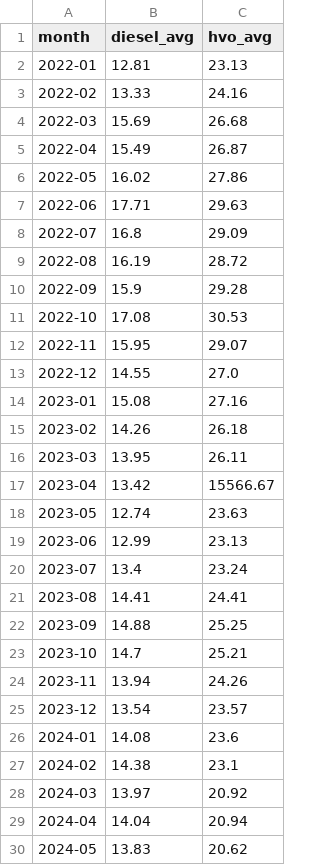
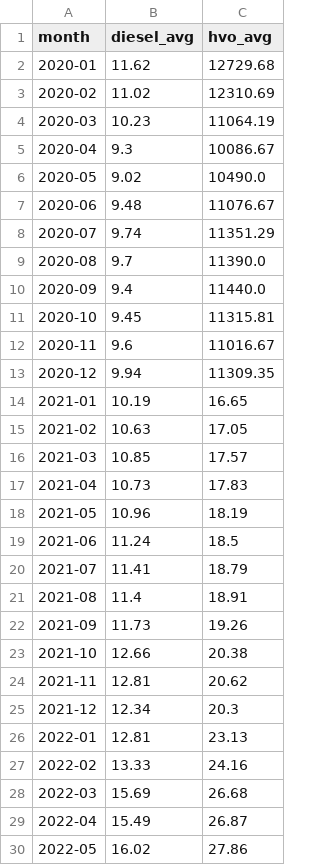
Before and after one commit to chl0r0f0rm/drivstoffdashbord, a CSV file: data/circklek_DK_månedlig_inkl.csv, drawn as a sheet; only a part is shown; the shorter side is filled out with more unchanged rows.

```diff
--- a/data/circklek_DK_månedlig_inkl.csv
+++ b/data/circklek_DK_månedlig_inkl.csv
@@ -1,2 +1,26 @@
 month,diesel_avg,hvo_avg
+2020-01,11.62,12729.68
+2020-02,11.02,12310.69
+2020-03,10.23,11064.19
+2020-04,9.3,10086.67
+2020-05,9.02,10490.0
+2020-06,9.48,11076.67
+2020-07,9.74,11351.29
+2020-08,9.7,11390.0
+2020-09,9.4,11440.0
+2020-10,9.45,11315.81
+2020-11,9.6,11016.67
+2020-12,9.94,11309.35
+2021-01,10.19,16.65
+2021-02,10.63,17.05
+2021-03,10.85,17.57
+2021-04,10.73,17.83
+2021-05,10.96,18.19
+2021-06,11.24,18.5
+2021-07,11.41,18.79
+2021-08,11.4,18.91
+2021-09,11.73,19.26
+2021-10,12.66,20.38
+2021-11,12.81,20.62
+2021-12,12.34,20.3
 2022-01,12.81,23.13
```
Also changed, not shown: data/circklek_DK_månedlig.csv, 2 other files.
